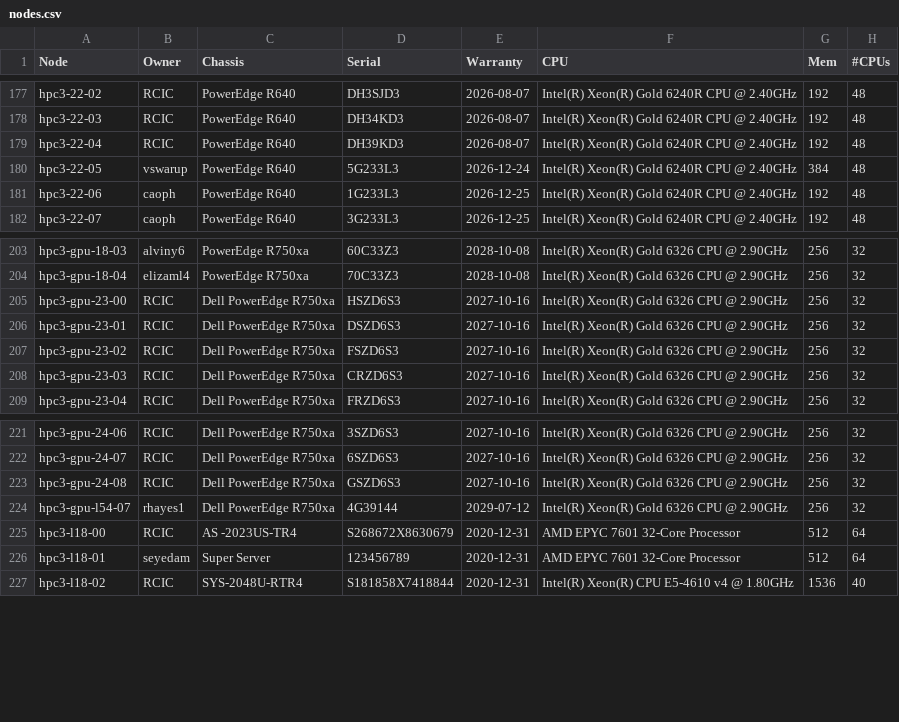
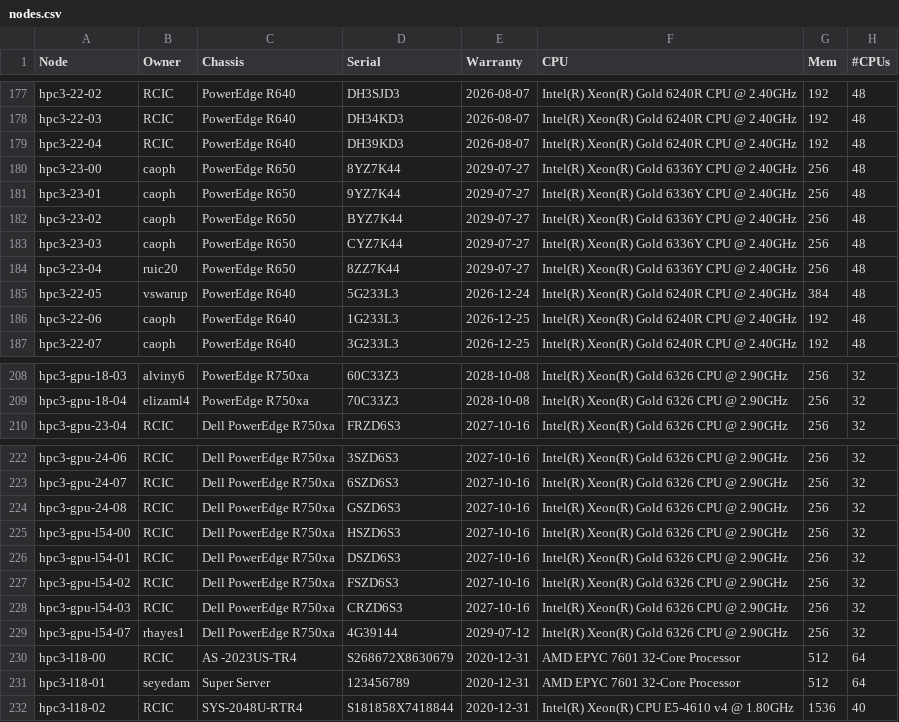
Before and after one commit to RCIC-UCI-Public/website-rcic, a CSV file: docs/source/_static/nodes.csv, drawn as a sheet; only a part is shown, gaps mark what is left out; removed rows and columns are numbered as before the commit, all else as after; the diff names each change by its address in the sheet, - before the commit and + after, or states it on an @@ line.

Commit message:
Add caoph,ruic20 nodes. Move of hpc3-gpu-23-[00-03] -> hpc3-gpu-l54-[00-03]

```diff
--- a/docs/source/_static/nodes.csv
+++ b/docs/source/_static/nodes.csv
+row 180: hpc3-23-00 | caoph | PowerEdge R650 | 8YZ7K44 | 2029-07-27 | Intel(R) Xeon(R) Gold 6336Y CPU @ 2.40GHz | 256 | 48
+row 181: hpc3-23-01 | caoph | PowerEdge R650 | 9YZ7K44 | 2029-07-27 | Intel(R) Xeon(R) Gold 6336Y CPU @ 2.40GHz | 256 | 48
+row 182: hpc3-23-02 | caoph | PowerEdge R650 | BYZ7K44 | 2029-07-27 | Intel(R) Xeon(R) Gold 6336Y CPU @ 2.40GHz | 256 | 48
+row 183: hpc3-23-03 | caoph | PowerEdge R650 | CYZ7K44 | 2029-07-27 | Intel(R) Xeon(R) Gold 6336Y CPU @ 2.40GHz | 256 | 48
+row 184: hpc3-23-04 | ruic20 | PowerEdge R650 | 8ZZ7K44 | 2029-07-27 | Intel(R) Xeon(R) Gold 6336Y CPU @ 2.40GHz | 256 | 48
-row 205: hpc3-gpu-23-00 | RCIC | Dell PowerEdge R750xa | HSZD6S3 | 2027-10-16 | Intel(R) Xeon(R) Gold 6326 CPU @ 2.90GHz | 256 | 32
-row 206: hpc3-gpu-23-01 | RCIC | Dell PowerEdge R750xa | DSZD6S3 | 2027-10-16 | Intel(R) Xeon(R) Gold 6326 CPU @ 2.90GHz | 256 | 32
-row 207: hpc3-gpu-23-02 | RCIC | Dell PowerEdge R750xa | FSZD6S3 | 2027-10-16 | Intel(R) Xeon(R) Gold 6326 CPU @ 2.90GHz | 256 | 32
-row 208: hpc3-gpu-23-03 | RCIC | Dell PowerEdge R750xa | CRZD6S3 | 2027-10-16 | Intel(R) Xeon(R) Gold 6326 CPU @ 2.90GHz | 256 | 32
+row 225: hpc3-gpu-l54-00 | RCIC | Dell PowerEdge R750xa | HSZD6S3 | 2027-10-16 | Intel(R) Xeon(R) Gold 6326 CPU @ 2.90GHz | 256 | 32
+row 226: hpc3-gpu-l54-01 | RCIC | Dell PowerEdge R750xa | DSZD6S3 | 2027-10-16 | Intel(R) Xeon(R) Gold 6326 CPU @ 2.90GHz | 256 | 32
+row 227: hpc3-gpu-l54-02 | RCIC | Dell PowerEdge R750xa | FSZD6S3 | 2027-10-16 | Intel(R) Xeon(R) Gold 6326 CPU @ 2.90GHz | 256 | 32
+row 228: hpc3-gpu-l54-03 | RCIC | Dell PowerEdge R750xa | CRZD6S3 | 2027-10-16 | Intel(R) Xeon(R) Gold 6326 CPU @ 2.90GHz | 256 | 32
```
